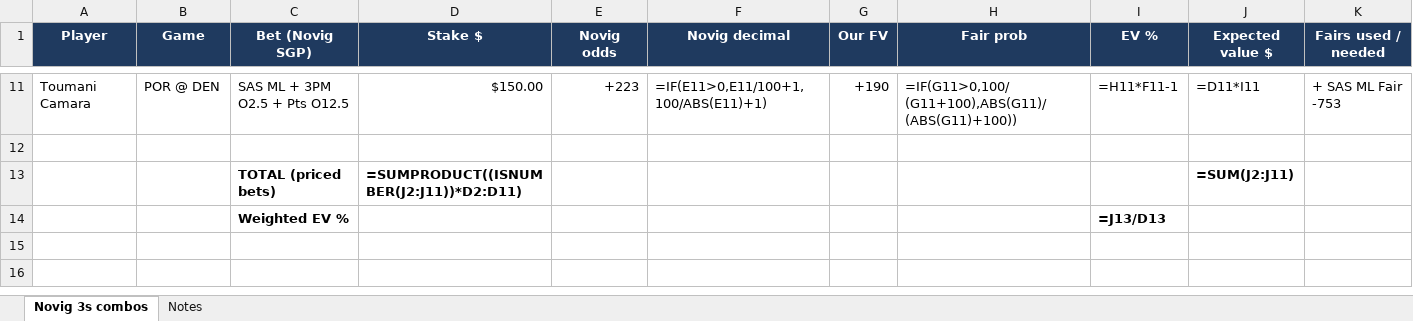
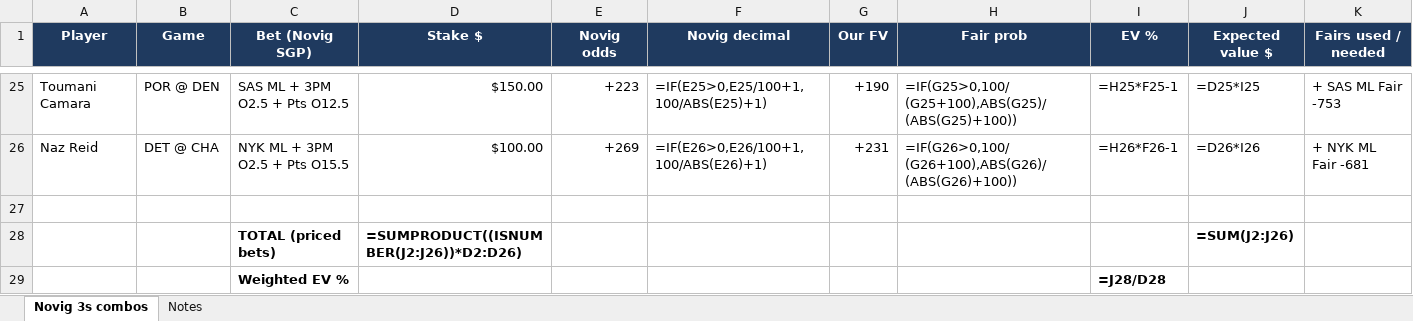
Before and after one commit to Fanaticz/mlbsgp, an Excel workbook: novig_3s_combos.xlsx, sheet Novig 3s combos, drawn as a sheet; only a part is shown, gaps mark what is left out; values as stored, in another font and other column widths than the file's, no borders; formulas without a stored value are shown as written; addresses are those after the commit; the diff covers the shown part only; the diff names each change by its address in the sheet, - before the commit and + after, or states it on an @@ line.

```diff
--- a/novig_3s_combos.xlsx (sheet Novig 3s combos)
+++ b/novig_3s_combos.xlsx (sheet Novig 3s combos)
-F25 (Novig decimal): =IF(E11>0,E11/100+1,100/ABS(E11)+1)
+F25 (Novig decimal): =IF(E25>0,E25/100+1,100/ABS(E25)+1)
-H25 (Fair prob): =IF(G11>0,100/(G11+100),ABS(G11)/(ABS(G11)+100))
+H25 (Fair prob): =IF(G25>0,100/(G25+100),ABS(G25)/(ABS(G25)+100))
-I25 (EV %): =H11*F11-1
+I25 (EV %): =H25*F25-1
-J25 (Expected value $): =D11*I11
+J25 (Expected value $): =D25*I25
+row 26: Naz Reid | DET @ CHA | NYK ML + 3PM O2.5 + Pts O15.5 | $100.00 | +269 | =IF(E26>0,E26/100+1,100/ABS(E26)+1) | +231 | =IF(G26>0,100/(G26+100),ABS(G26)/(ABS(G26)+100)) | =H26*F26-1 | =D26*I26 | + NYK ML Fair -681
-D28 (Stake $): =SUMPRODUCT((ISNUMBER(J2:J11))*D2:D11)
+D28 (Stake $): =SUMPRODUCT((ISNUMBER(J2:J26))*D2:D26)
-J28 (Expected value $): =SUM(J2:J11)
+J28 (Expected value $): =SUM(J2:J26)
-I29 (EV %): =J13/D13
+I29 (EV %): =J28/D28
```
Also changed, not shown: 14 added rows and 16 edited cells elsewhere in this sheet.
